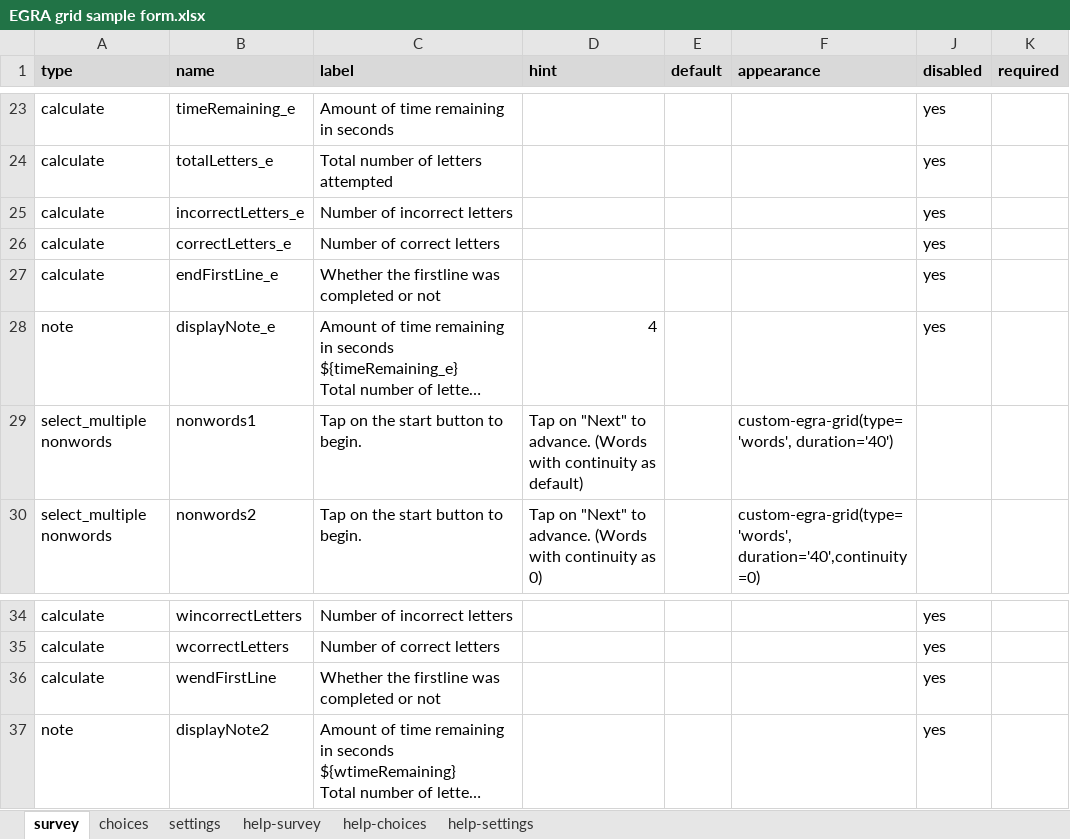
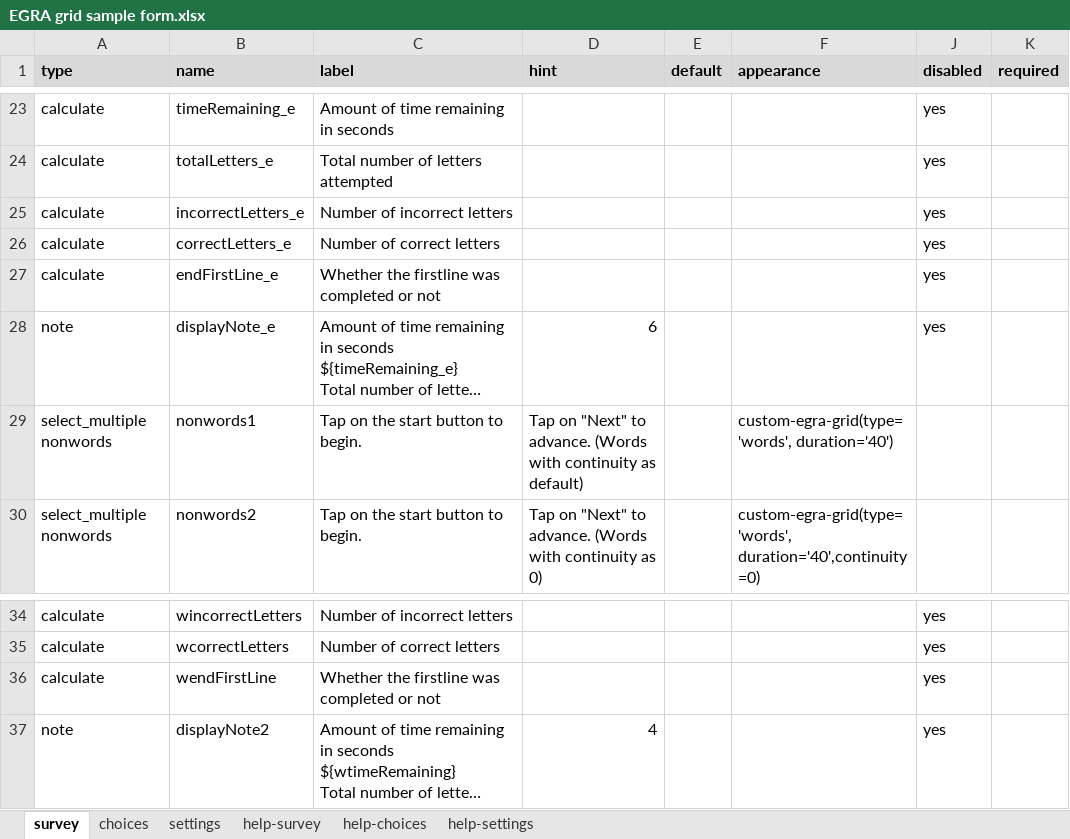
Before and after one commit to surveycto/timed-grid-test, an Excel workbook: source/EGRA grid sample form.xlsx, sheet survey, drawn as a sheet; only a part is shown, gaps mark what is left out; long unchanged cells end in …; values as stored, in another font and other column widths than the file's, no borders; conditional formats not drawn; the diff names each change by its address in the sheet, - before the commit and + after, or states it on an @@ line.

```diff
--- a/source/EGRA grid sample form.xlsx (sheet survey)
+++ b/source/EGRA grid sample form.xlsx (sheet survey)
-D28 (hint): 4
+D28 (hint): 6
-D37 (hint): (empty)
+D37 (hint): 4
```
Also changed, not shown: sheet settings, 3 other files.
